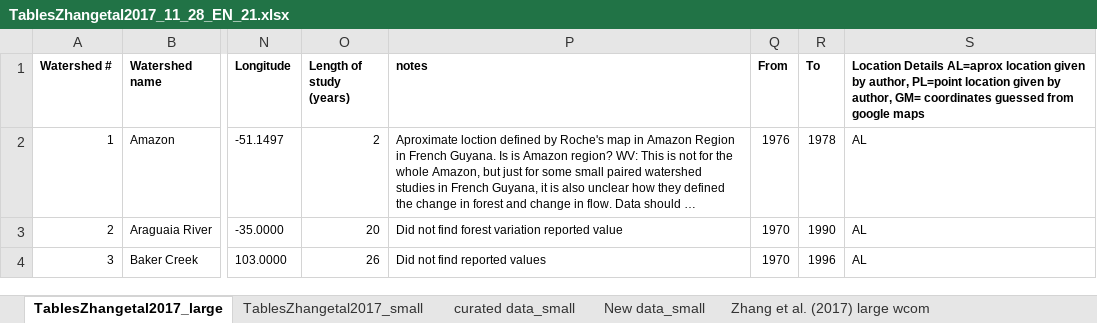
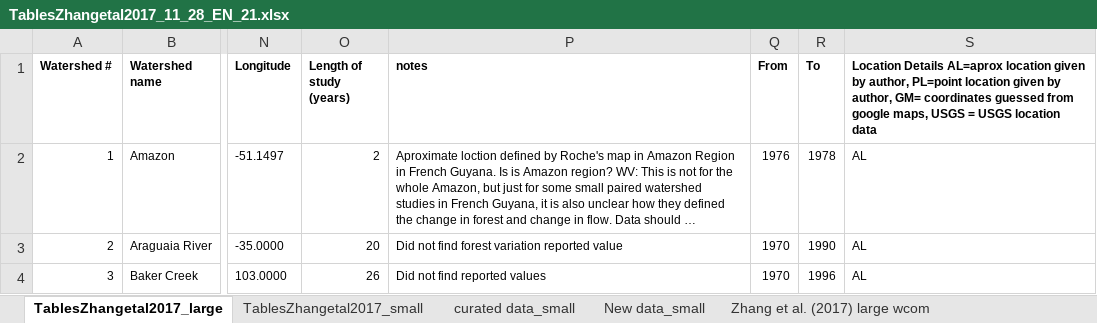
Before and after one commit to WillemVervoort/Forest_and_water, an Excel workbook: data/TablesZhangetal2017_11_28_EN_21.xlsx, sheet TablesZhangetal2017_large, drawn as a sheet; only a part is shown, gaps mark what is left out; long unchanged cells end in …; values as stored, in another font and other column widths than the file's, no borders; the diff names each change by its address in the sheet, - before the commit and + after, or states it on an @@ line.

```diff
--- a/data/TablesZhangetal2017_11_28_EN_21.xlsx (sheet TablesZhangetal2017_large)
+++ b/data/TablesZhangetal2017_11_28_EN_21.xlsx (sheet TablesZhangetal2017_large)
-S1: …from google maps
+S1: …from google maps, USGS = USGS location data
```
Also changed, not shown: sheet New data_small, sheet curated data_small, sheet TablesZhangetal2017_small, sheet Zhang et al. (2017) large wcom, formulas that keep their value, 58 other files.
